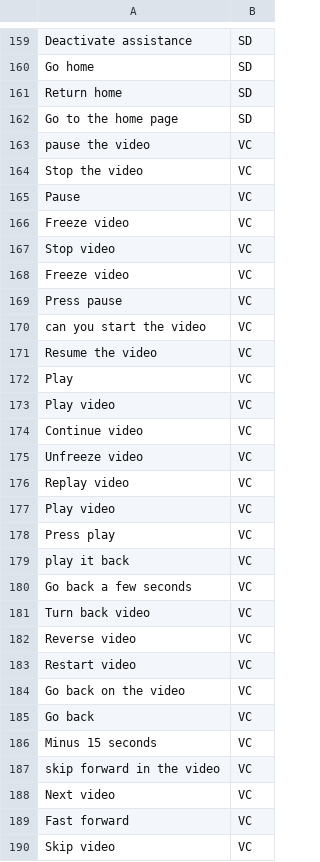
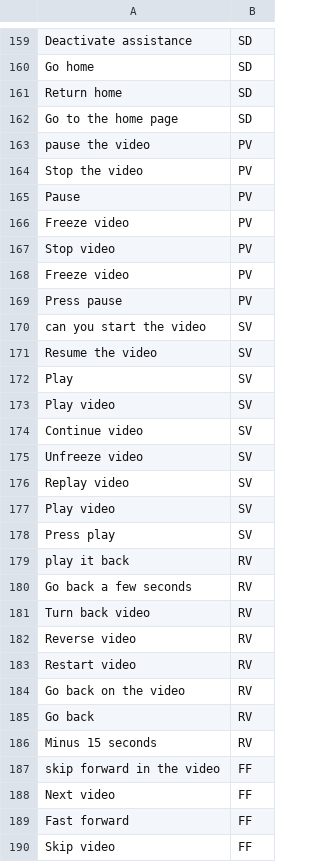
Before and after one commit to sjhjrcode/NLP, a CSV file: text_train.csv, drawn as a sheet; only a part is shown, gaps mark what is left out; the diff covers the shown part only.

Commit message:
added some data

```diff
--- a/text_train.csv
+++ b/text_train.csv
@@ -162,29 +162,29 @@ Go home,SD
 Go to the home page,SD
-pause the video,VC
-Stop the video,VC
-Pause,VC
-Freeze video,VC
-Stop video,VC
-Freeze video,VC
-Press pause,VC
-can you start the video,VC
-Resume the video,VC
-Play,VC
-Play video,VC
-Continue video,VC
-Unfreeze video,VC
-Replay video,VC
-Play video ,VC
-Press play ,VC
-play it back,VC
-Go back a few seconds,VC
-Turn back video,VC
-Reverse video,VC
-Restart video,VC
-Go back on the video,VC
-Go back,VC
-Minus 15 seconds ,VC
-skip forward in the video,VC
-Next video,VC
-Fast forward ,VC
-Skip video,VC
+pause the video,PV
+Stop the video,PV
+Pause,PV
+Freeze video,PV
+Stop video,PV
+Freeze video,PV
+Press pause,PV
+can you start the video,SV
+Resume the video,SV
+Play,SV
+Play video,SV
+Continue video,SV
+Unfreeze video,SV
+Replay video,SV
+Play video ,SV
+Press play ,SV
+play it back,RV
+Go back a few seconds,RV
+Turn back video,RV
+Reverse video,RV
+Restart video,RV
+Go back on the video,RV
+Go back,RV
+Minus 15 seconds ,RV
+skip forward in the video,FF
+Next video,FF
+Fast forward ,FF
+Skip video,FF
```
Also changed, not shown: 18 edited cells elsewhere in this file, 1 other file.
